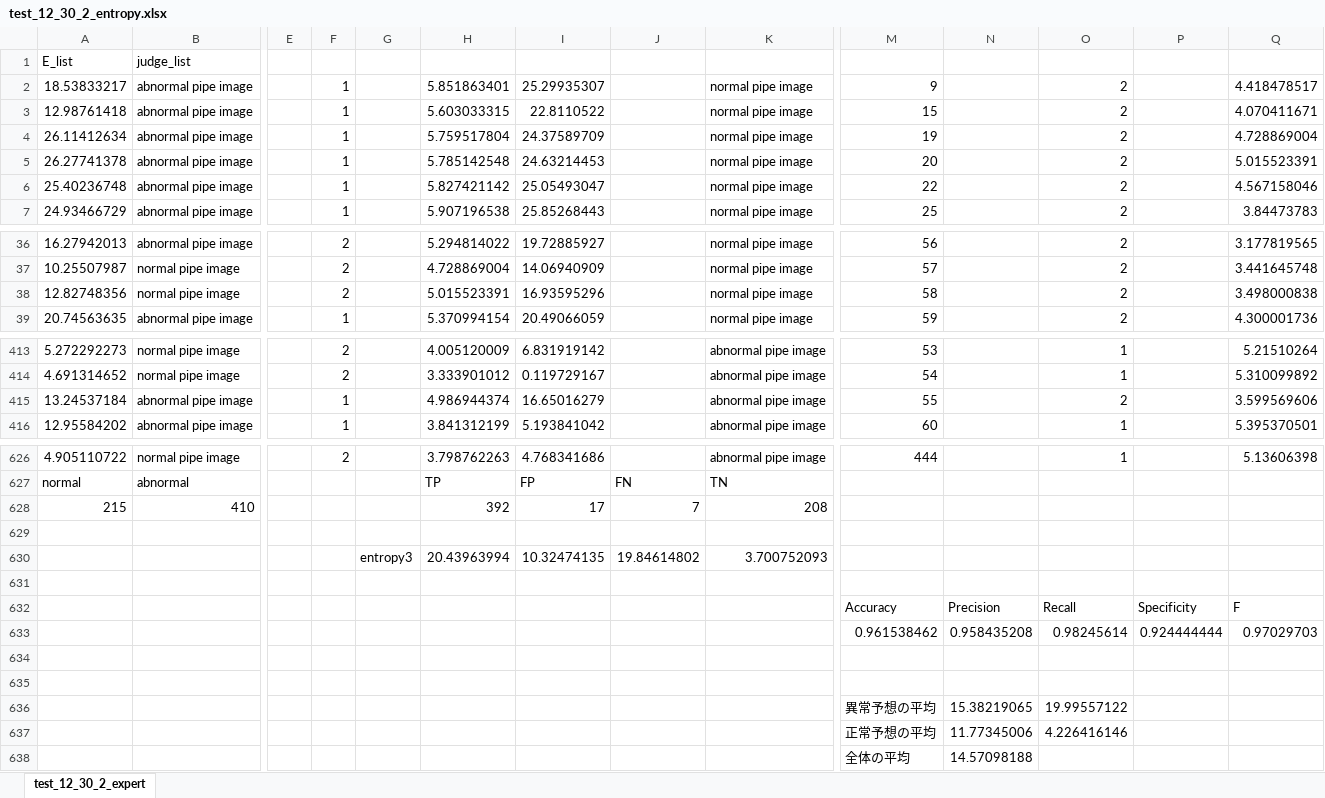
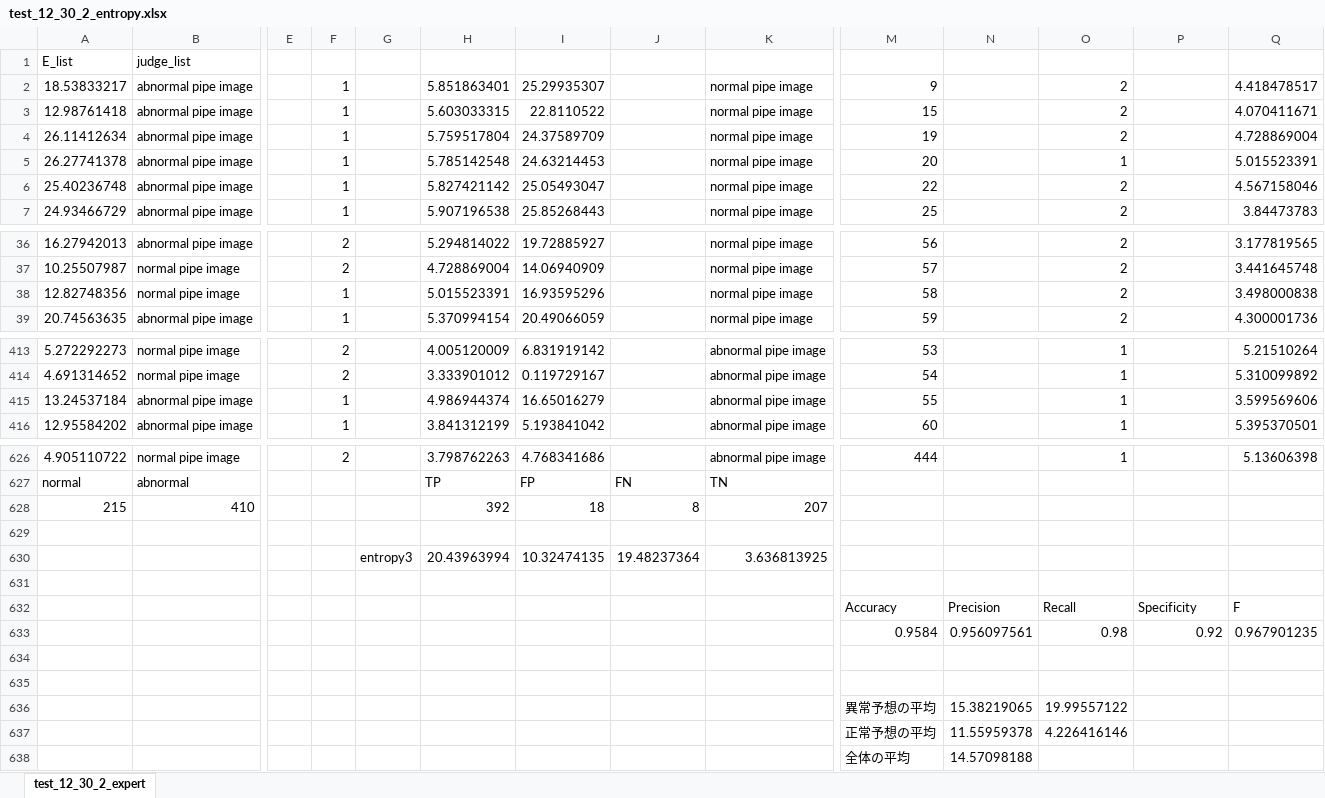
Before and after one commit to YoshikiHamasaki/auto-encoder, an Excel workbook: entropy_csv/test_12_30_2_entropy.xlsx, sheet test_12_30_2_expert, drawn as a sheet; only a part is shown, gaps mark what is left out; values as stored, in another font and other column widths than the file's, no borders; removed rows and columns are numbered as before the commit, all else as after; rows hold the shown columns only; the diff names each change by its address in the sheet, - before the commit and + after, or states it on an @@ line.

```diff
--- a/entropy_csv/test_12_30_2_entropy.xlsx (sheet test_12_30_2_expert)
+++ b/entropy_csv/test_12_30_2_entropy.xlsx (sheet test_12_30_2_expert)
-O5: 2
+O5: 1
-F38: 2
+F38: 1
-O415: 2
+O415: 1
-I628: 17
+I628: 18
-J628: 7
+J628: 8
-K628: 208
+K628: 207
-J630: 19.84614802
+J630: 19.48237364
-K630: 3.700752093
+K630: 3.636813925
-row 633:  |  |  |  |  |  |  |  |  | 0.961538462 | 0.958435208 | 0.98245614 | 0.924444444 | 0.97029703
+row 633:  |  |  |  |  |  |  |  |  | 0.9584 | 0.956097561 | 0.98 | 0.92 | 0.967901235
-N637: 11.77345006
+N637: 11.55959378
```
Also changed, not shown: pred_result/test_12_30_2_expert.xlsx, pred_result/test_12_30_2_noif.xlsx, 1 other file.
